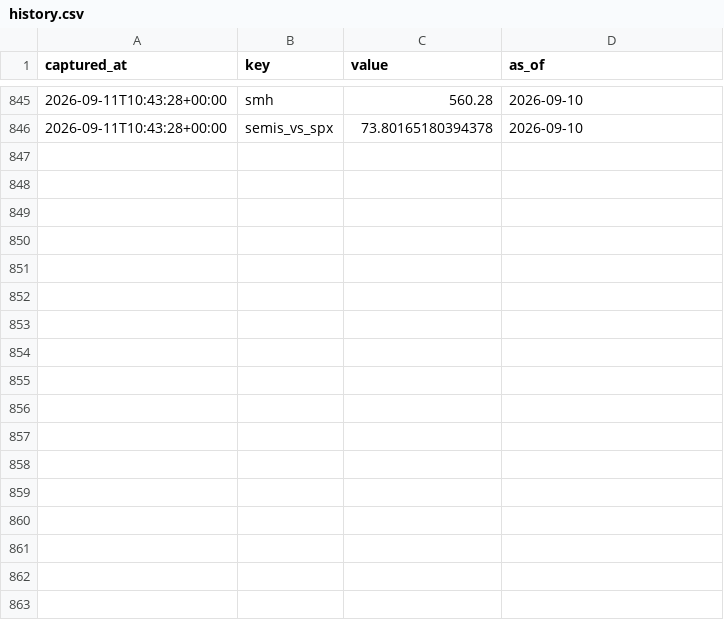
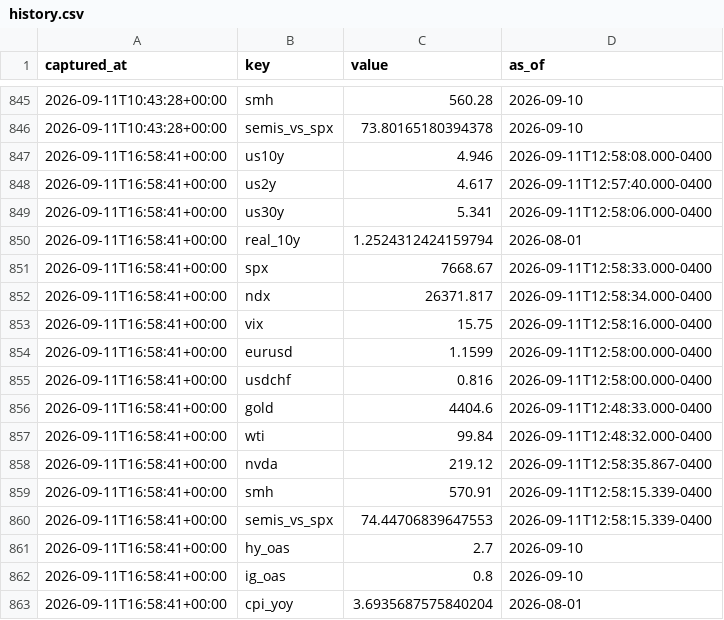
Before and after one commit to fynken/newsCockpit, a CSV file: data/history.csv, drawn as a sheet; only a part is shown, gaps mark what is left out; the diff names each change by its address in the sheet, - before the commit and + after, or states it on an @@ line.

```diff
--- a/data/history.csv
+++ b/data/history.csv
+row 847: 2026-09-11T16:58:41+00:00 | us10y | 4.946 | 2026-09-11T12:58:08.000-0400
+row 848: 2026-09-11T16:58:41+00:00 | us2y | 4.617 | 2026-09-11T12:57:40.000-0400
+row 849: 2026-09-11T16:58:41+00:00 | us30y | 5.341 | 2026-09-11T12:58:06.000-0400
+row 850: 2026-09-11T16:58:41+00:00 | real_10y | 1.2524312424159794 | 2026-08-01
+row 851: 2026-09-11T16:58:41+00:00 | spx | 7668.67 | 2026-09-11T12:58:33.000-0400
+row 852: 2026-09-11T16:58:41+00:00 | ndx | 26371.817 | 2026-09-11T12:58:34.000-0400
+row 853: 2026-09-11T16:58:41+00:00 | vix | 15.75 | 2026-09-11T12:58:16.000-0400
+row 854: 2026-09-11T16:58:41+00:00 | eurusd | 1.1599 | 2026-09-11T12:58:00.000-0400
+row 855: 2026-09-11T16:58:41+00:00 | usdchf | 0.816 | 2026-09-11T12:58:00.000-0400
+row 856: 2026-09-11T16:58:41+00:00 | gold | 4404.6 | 2026-09-11T12:48:33.000-0400
+row 857: 2026-09-11T16:58:41+00:00 | wti | 99.84 | 2026-09-11T12:48:32.000-0400
+row 858: 2026-09-11T16:58:41+00:00 | nvda | 219.12 | 2026-09-11T12:58:35.867-0400
+row 859: 2026-09-11T16:58:41+00:00 | smh | 570.91 | 2026-09-11T12:58:15.339-0400
+row 860: 2026-09-11T16:58:41+00:00 | semis_vs_spx | 74.44706839647553 | 2026-09-11T12:58:15.339-0400
+row 861: 2026-09-11T16:58:41+00:00 | hy_oas | 2.7 | 2026-09-10
+row 862: 2026-09-11T16:58:41+00:00 | ig_oas | 0.8 | 2026-09-10
+row 863: 2026-09-11T16:58:41+00:00 | cpi_yoy | 3.6935687575840204 | 2026-08-01
```
Also changed, not shown: 2 other files.
